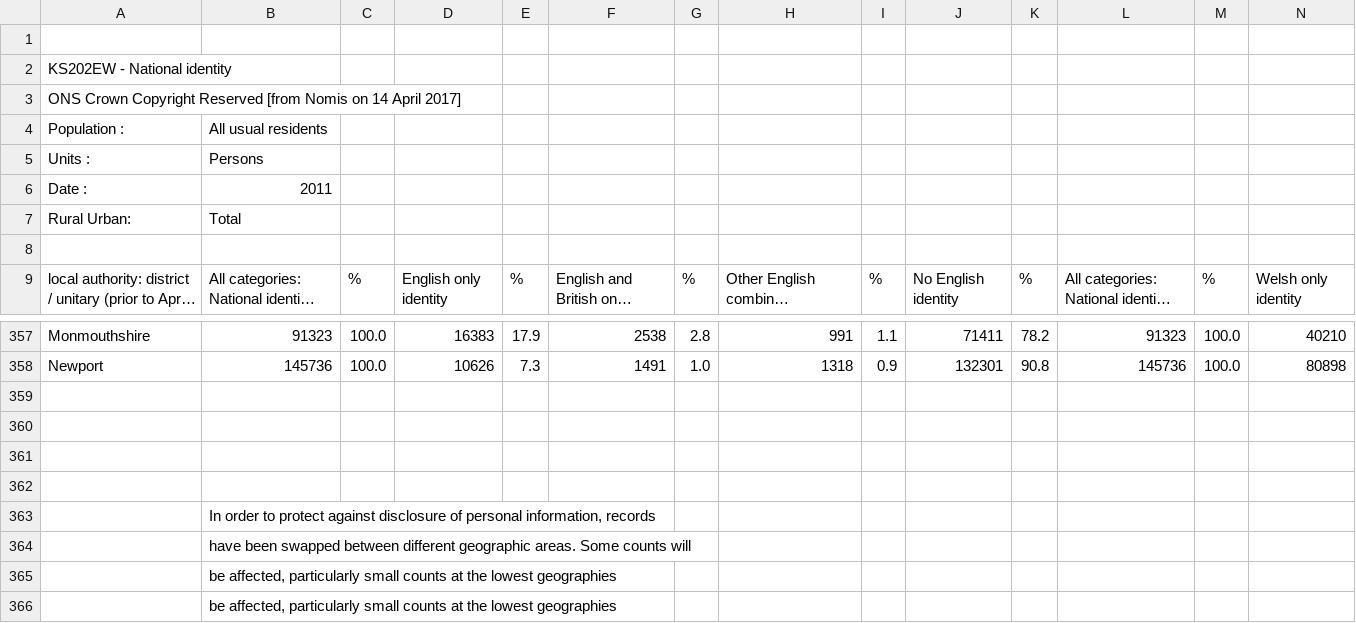
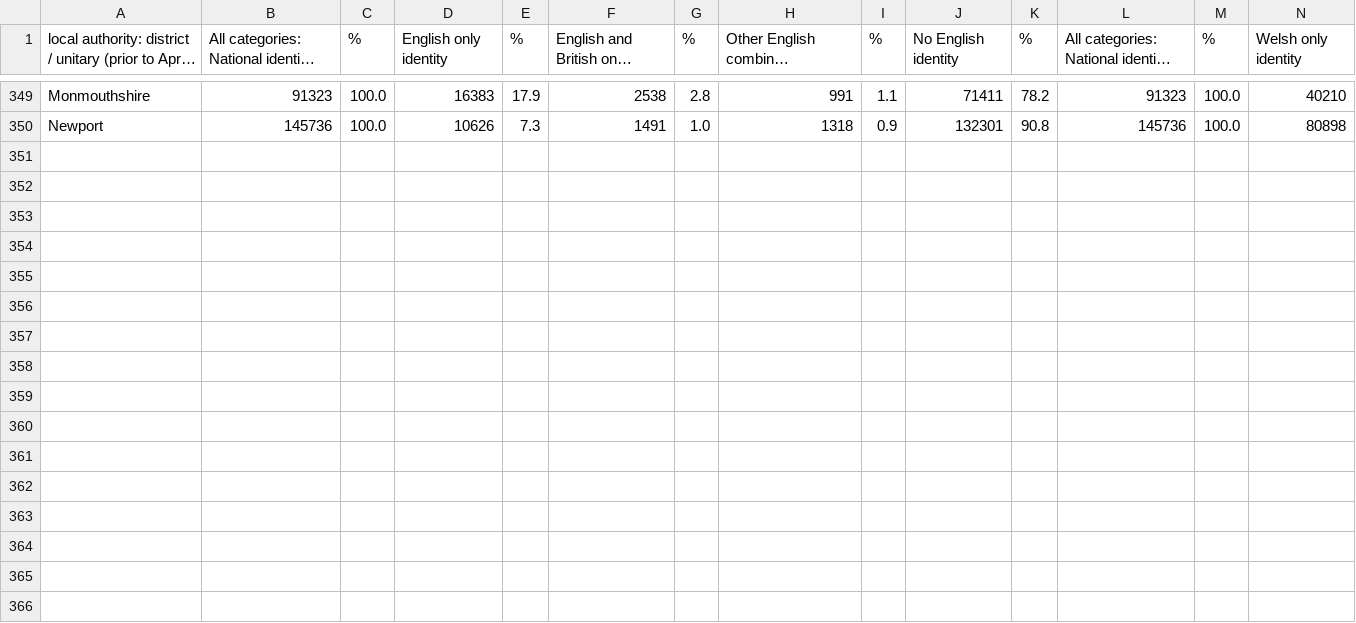
Before and after one commit to lgoldberg9/CSC-395-Final-Project, a CSV file: data/national_identity.csv, drawn as a sheet; only a part is shown, gaps mark what is left out; long unchanged cells end in …; rows hold the shown columns only; the diff names each change by its address in the sheet, - before the commit and + after, or states it on an @@ line.

```diff
--- a/data/national_identity.csv
+++ b/data/national_identity.csv
-row 1: (empty)
-row 2: KS202EW - National identity
-row 3: ONS Crown Copyright Reserved [from Nomis on 14 April 2017]
-row 4: Population : | All usual residents
-row 5: Units : | Persons
-row 6: Date : | 2011
-row 7: Rural Urban: | Total
-row 8: (empty)
-row 359: (empty)
-row 360: (empty)
-row 361: (empty)
-row 362: (empty)
-row 363:  | In order to protect against disclosure of personal information, records
-row 364:  | have been swapped between different geographic areas. Some counts will
-row 365:  | be affected, particularly small counts at the lowest geographies
-row 366:  | be affected, particularly small counts at the lowest geographies
```
Also changed, not shown: data/main_language.csv.
